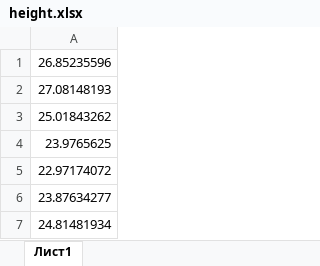
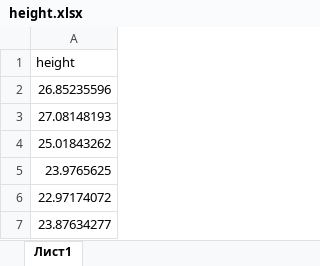
Before and after one commit to efanski/QQPaginationAdapter, an Excel workbook: height.xlsx, sheet Лист1, drawn as a sheet; only a part is shown; the shorter side is filled out with more unchanged rows; values as stored, in another font and other column widths than the file's, no borders; table styles not drawn; the diff names each change by its address in the sheet, - before the commit and + after, or states it on an @@ line.

Commit message:
Add files via upload

```diff
--- a/height.xlsx (sheet Лист1)
+++ b/height.xlsx (sheet Лист1)
+row 1: height
```
